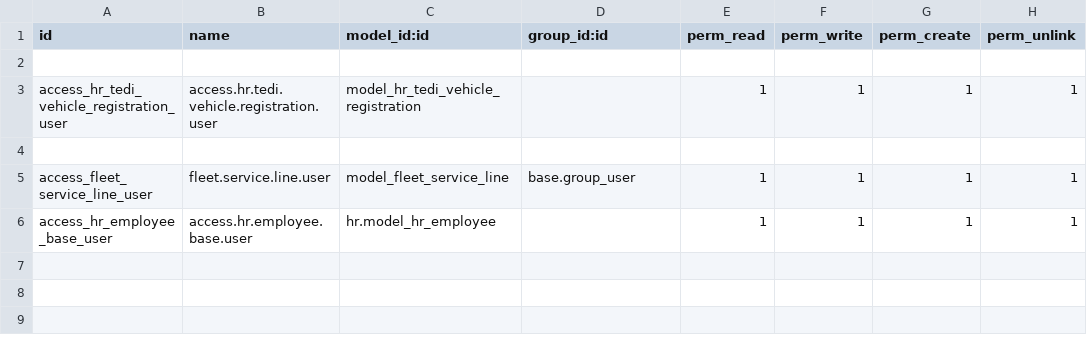
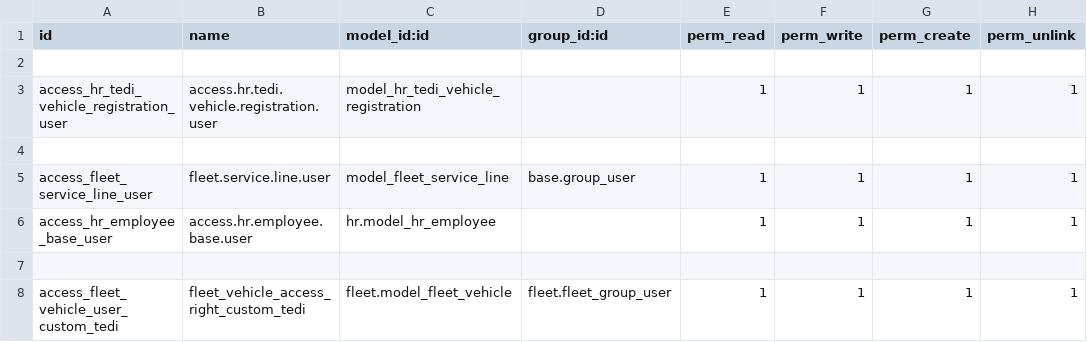
Before and after one commit to NguyenNgocHaiIT/odoo17_tedi, a CSV file: addons_tedi/quan_ly_doi_xe/security/ir.model.access.csv, drawn as a sheet.

Commit message:
fix: fix bug security in quan_ly_doi_xe

```diff
--- a/addons_tedi/quan_ly_doi_xe/security/ir.model.access.csv
+++ b/addons_tedi/quan_ly_doi_xe/security/ir.model.access.csv
@@ -6 +6,3 @@ access_fleet_service_line_user,fleet.service.line.user,model_fleet_service_line,
 access_hr_employee_base_user,access.hr.employee.base.user,hr.model_hr_employee,,1,1,1,1
+
+access_fleet_vehicle_user_custom_tedi,fleet_vehicle_access_right_custom_tedi,fleet.model_fleet_vehicle,fleet.fleet_group_user,1,1,1,1
```
Also changed, not shown: 2 other files.
